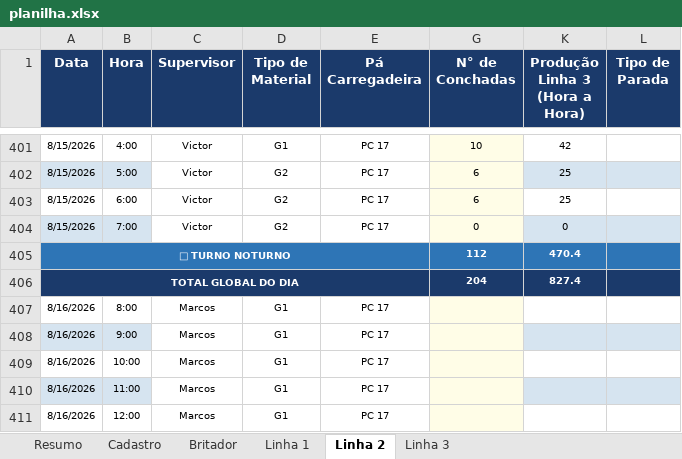
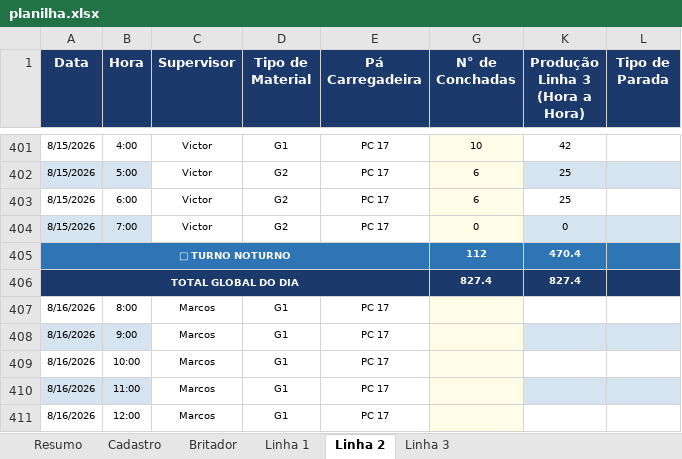
Before and after one commit to Plenz-code/BI-IMPACTANTES-PLANTA, an Excel workbook: planilha.xlsx, sheet Linha 2, drawn as a sheet; only a part is shown, gaps mark what is left out; values as stored, in another font and other column widths than the file's, no borders; the diff names each change by its address in the sheet, - before the commit and + after, or states it on an @@ line.

```diff
--- a/planilha.xlsx (sheet Linha 2)
+++ b/planilha.xlsx (sheet Linha 2)
-G406 (N° de Conchadas): 204
+G406 (N° de Conchadas): 827.4
```
Also changed, not shown: sheet Linha 3, sheet Linha 1, sheet Britador.
